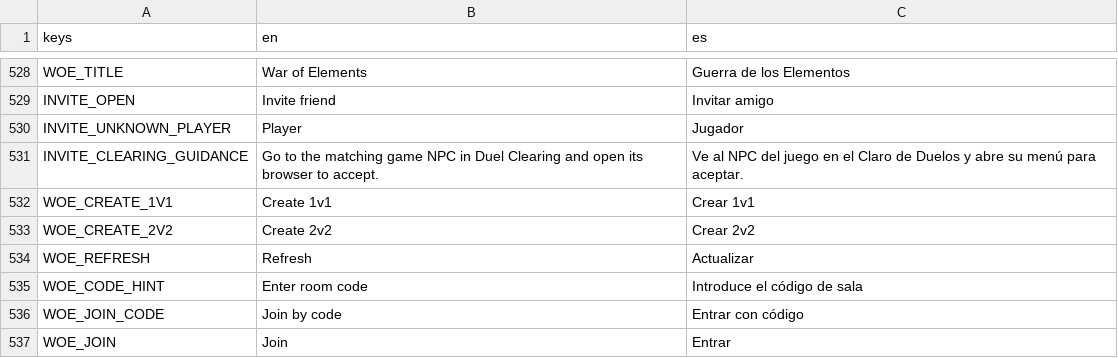
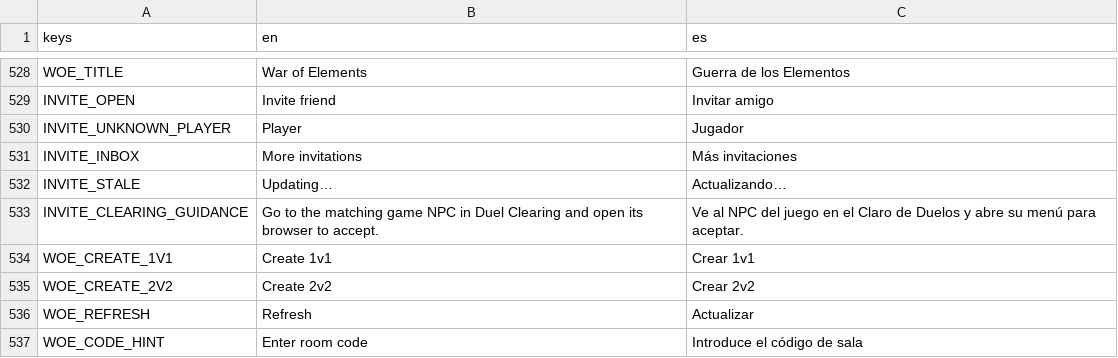
Before and after one commit to habby2727/EntityWars, a CSV file: i18n/ui.csv, drawn as a sheet; only a part is shown, gaps mark what is left out; the shorter side is filled out with more unchanged rows.

```diff
--- a/i18n/ui.csv
+++ b/i18n/ui.csv
@@ -530,2 +530,4 @@ INVITE_OPEN,Invite friend,Invitar amigo
 INVITE_UNKNOWN_PLAYER,Player,Jugador
+INVITE_INBOX,More invitations,Más invitaciones
+INVITE_STALE,Updating…,Actualizando…
 INVITE_CLEARING_GUIDANCE,Go to the matching game NPC in Duel Clearing and open its browser to accept.,Ve al NPC del juego en el Claro de Duelos y abre su menú para aceptar.
```
Also changed, not shown: 26 other files.
